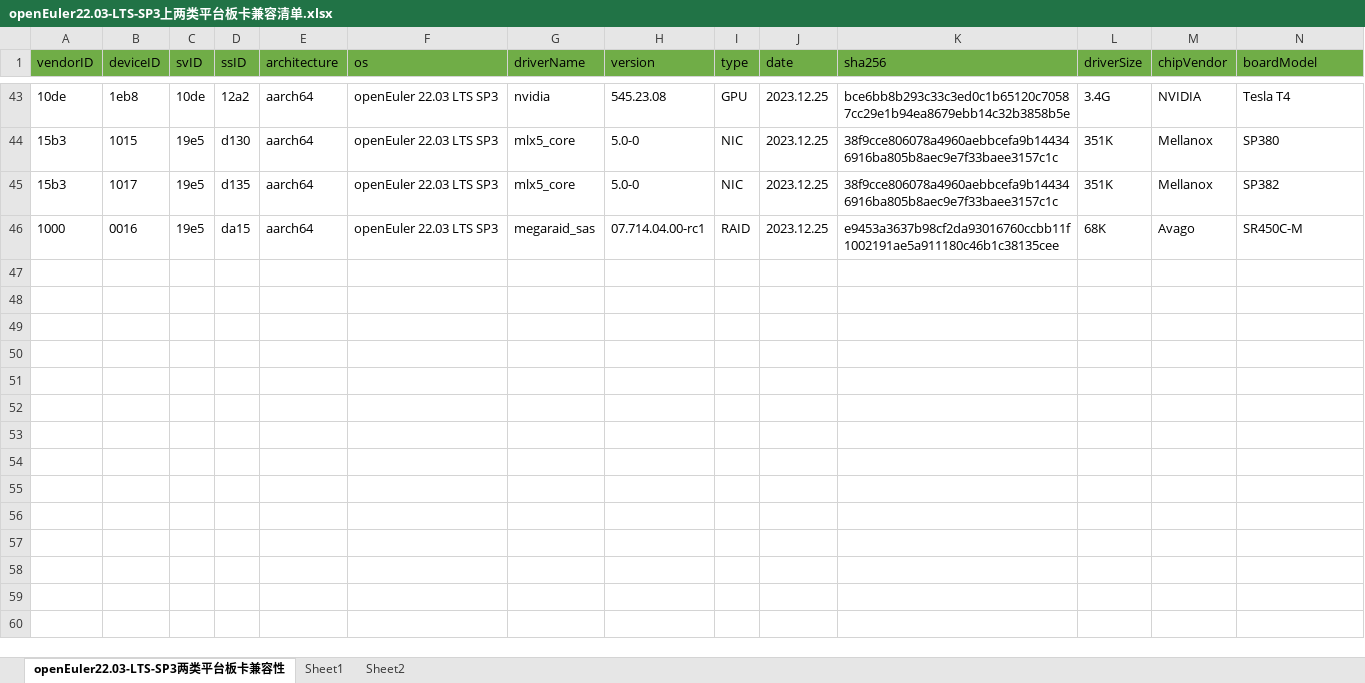
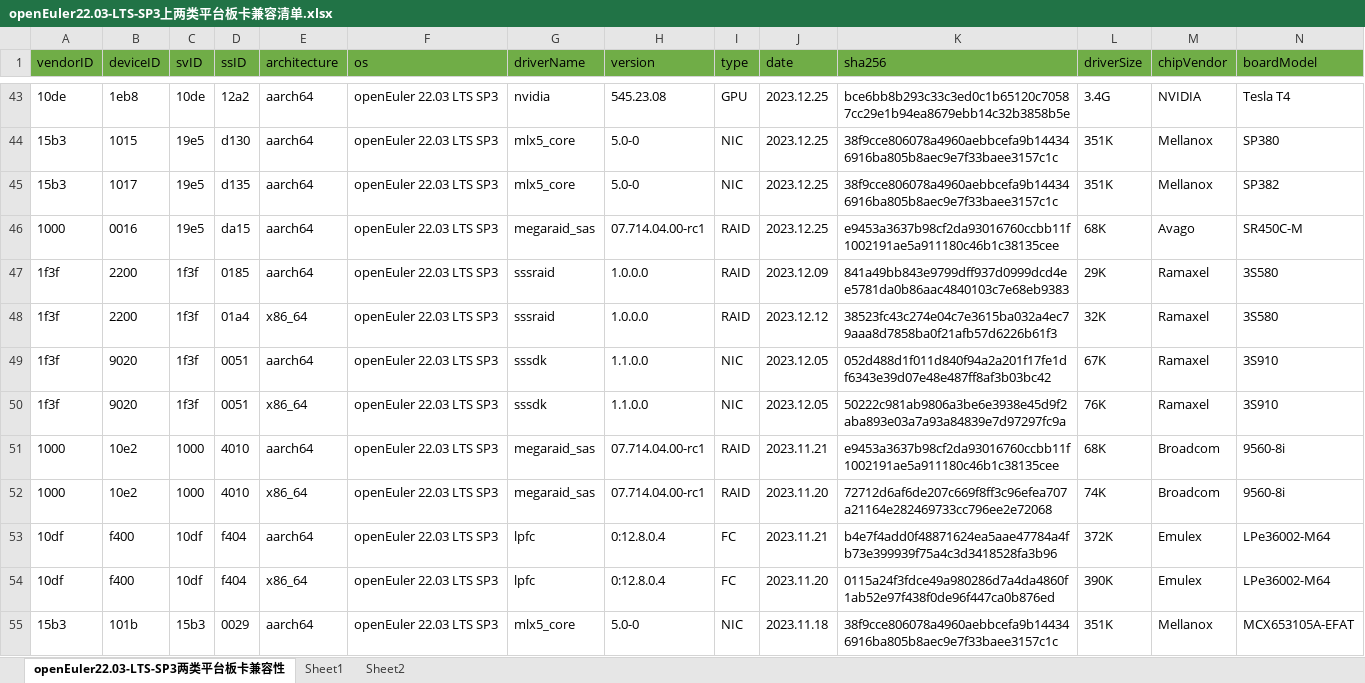
Before and after one commit to openeuler-mirror/openEuler-portal, an Excel workbook: data/compatibility/openEuler22.03-LTS-SP3上两类平台板卡兼容清单.xlsx, sheet openEuler22.03-LTS-SP3两类平台板卡兼容性, drawn as a sheet; only a part is shown, gaps mark what is left out; values as stored, in another font and other column widths than the file's, no borders; rows hold the shown columns only; the diff covers the shown part only; the diff names each change by its address in the sheet, - before the commit and + after, or states it on an @@ line.

Commit message:
添加与openEuler 22.03 LTS SP3版本适配的板卡与整机测试结果

```diff
--- a/data/compatibility/openEuler22.03-LTS-SP3上两类平台板卡兼容清单.xlsx (sheet openEuler22.03-LTS-SP3两类平台板卡兼容性)
+++ b/data/compatibility/openEuler22.03-LTS-SP3上两类平台板卡兼容清单.xlsx (sheet openEuler22.03-LTS-SP3两类平台板卡兼容性)
+row 47: 1f3f | 2200 | 1f3f | 0185 | aarch64 | openEuler 22.03 LTS SP3 | sssraid | 1.0.0.0 | RAID | 2023.12.09 | 841a49bb843e9799dff937d0999dcd4ee5781da0b86aac4840103c7e68eb9383 | 29K | Ramaxel | 3S580
+row 48: 1f3f | 2200 | 1f3f | 01a4 | x86_64 | openEuler 22.03 LTS SP3 | sssraid | 1.0.0.0 | RAID | 2023.12.12 | 38523fc43c274e04c7e3615ba032a4ec79aaa8d7858ba0f21afb57d6226b61f3 | 32K | Ramaxel | 3S580
+row 49: 1f3f | 9020 | 1f3f | 0051 | aarch64 | openEuler 22.03 LTS SP3 | sssdk | 1.1.0.0 | NIC | 2023.12.05 | 052d488d1f011d840f94a2a201f17fe1df6343e39d07e48e487ff8af3b03bc42 | 67K | Ramaxel | 3S910
+row 50: 1f3f | 9020 | 1f3f | 0051 | x86_64 | openEuler 22.03 LTS SP3 | sssdk | 1.1.0.0 | NIC | 2023.12.05 | 50222c981ab9806a3be6e3938e45d9f2aba893e03a7a93a84839e7d97297fc9a | 76K | Ramaxel | 3S910
+row 51: 1000 | 10e2 | 1000 | 4010 | aarch64 | openEuler 22.03 LTS SP3 | megaraid_sas | 07.714.04.00-rc1 | RAID | 2023.11.21 | e9453a3637b98cf2da93016760ccbb11f1002191ae5a911180c46b1c38135cee | 68K | Broadcom | 9560-8i
+row 52: 1000 | 10e2 | 1000 | 4010 | x86_64 | openEuler 22.03 LTS SP3 | megaraid_sas | 07.714.04.00-rc1 | RAID | 2023.11.20 | 72712d6af6de207c669f8ff3c96efea707a21164e282469733cc796ee2e72068 | 74K | Broadcom | 9560-8i
+row 53: 10df | f400 | 10df | f404 | aarch64 | openEuler 22.03 LTS SP3 | lpfc | 0:12.8.0.4 | FC | 2023.11.21 | b4e7f4add0f48871624ea5aae47784a4fb73e399939f75a4c3d3418528fa3b96 | 372K | Emulex | LPe36002-M64
+row 54: 10df | f400 | 10df | f404 | x86_64 | openEuler 22.03 LTS SP3 | lpfc | 0:12.8.0.4 | FC | 2023.11.20 | 0115a24f3fdce49a980286d7a4da4860f1ab52e97f438f0de96f447ca0b876ed | 390K | Emulex | LPe36002-M64
+row 55: 15b3 | 101b | 15b3 | 0029 | aarch64 | openEuler 22.03 LTS SP3 | mlx5_core | 5.0-0 | NIC | 2023.11.18 | 38f9cce806078a4960aebbcefa9b144346916ba805b8aec9e7f33baee3157c1c | 351K | Mellanox | MCX653105A-EFAT
```
Also changed, not shown: 12 added rows elsewhere in this sheet, 4 other files.
